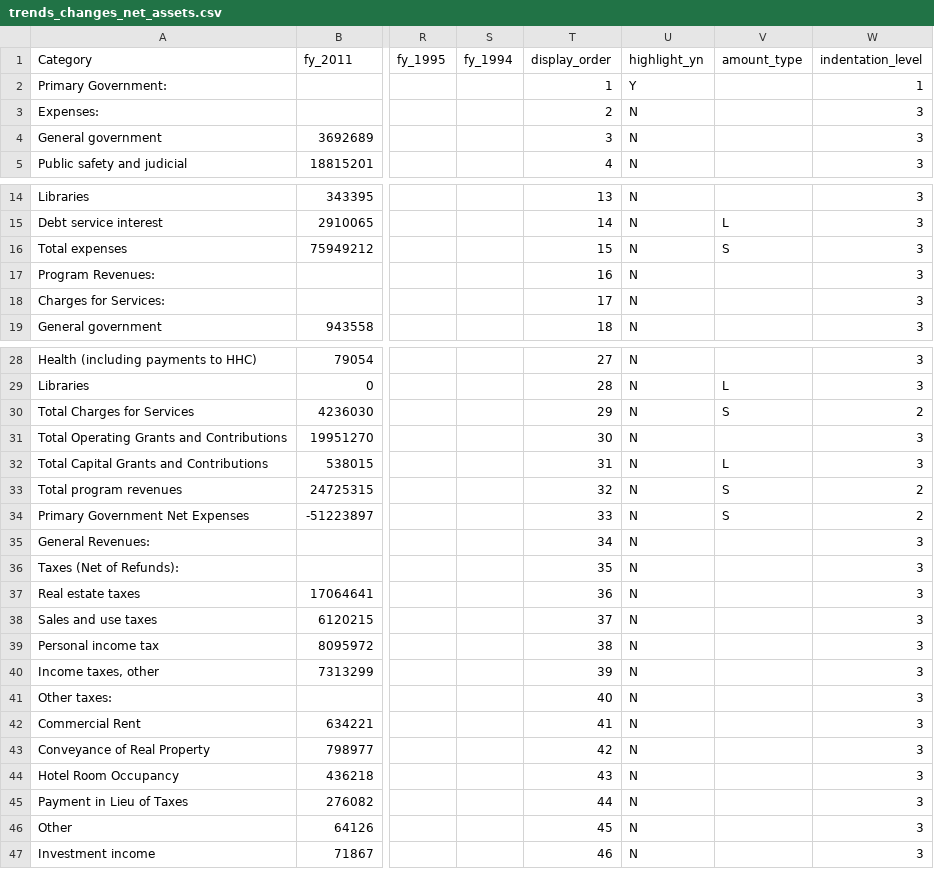
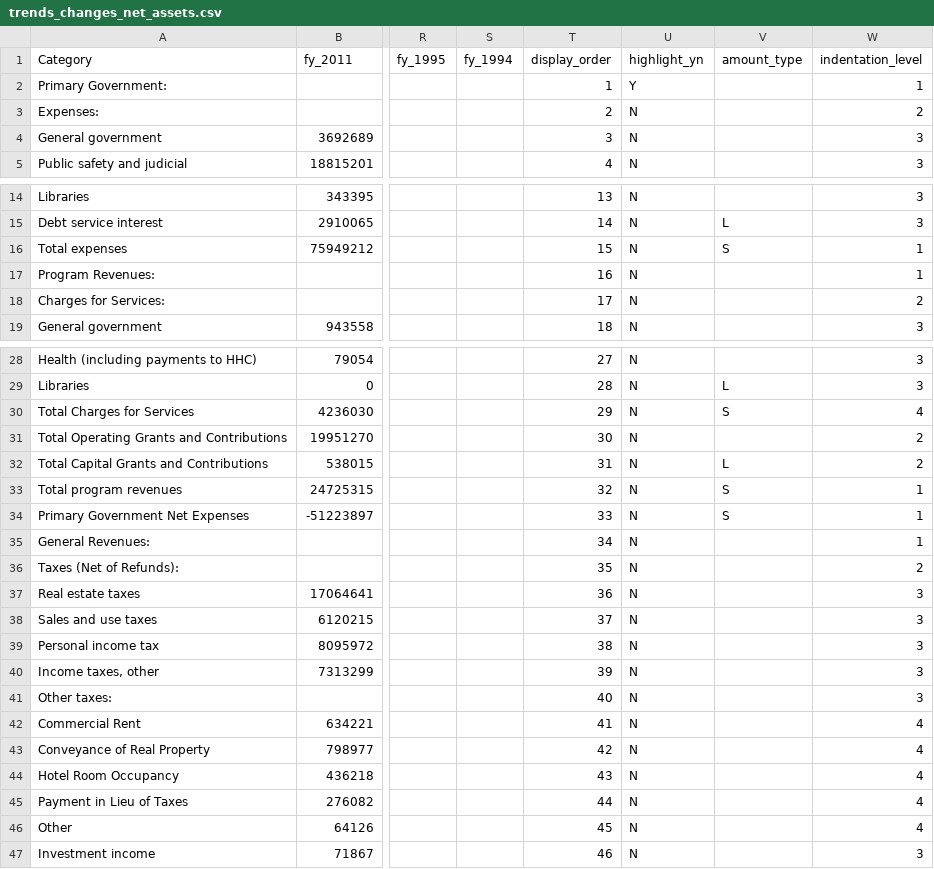
Before and after one commit to vasili4/Checkbook, a CSV file: checkbook/DB scripts/Trends data/trends_changes_net_assets.csv, drawn as a sheet; only a part is shown, gaps mark what is left out; the diff names each change by its address in the sheet, - before the commit and + after, or states it on an @@ line.

Commit message:
NYCCHKBK-587 wrong ticket number
git-svn-id: https://omb-dashboardplatform.reisys.com:10039/NYC_Checkbook_2_0/Database@2137 948744eb-f611-4f28-8820-250fb6d8f47d

Former-commit-id: f5cfb7c40b0e25dffe29a8d25ff2a62d82dd4cbd

```diff
--- a/checkbook/DB scripts/Trends data/trends_changes_net_assets.csv
+++ b/checkbook/DB scripts/Trends data/trends_changes_net_assets.csv
-W3 (indentation_level): 3
+W3 (indentation_level): 2
-W16:W17 (indentation_level): 3
+W16:W17 (indentation_level): 1
-W18 (indentation_level): 3
+W18 (indentation_level): 2
-W30 (indentation_level): 2
+W30 (indentation_level): 4
-W31:W32 (indentation_level): 3
+W31:W32 (indentation_level): 2
-W33:W34 (indentation_level): 2
+W33:W34 (indentation_level): 1
-W35 (indentation_level): 3
+W35 (indentation_level): 1
-W36 (indentation_level): 3
+W36 (indentation_level): 2
-W42:W46 (indentation_level): 3
+W42:W46 (indentation_level): 4
```
